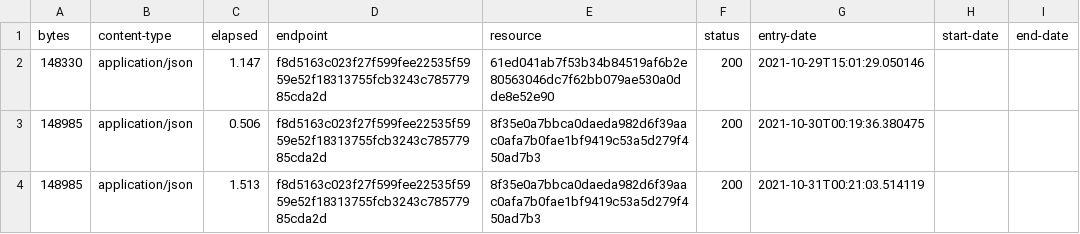
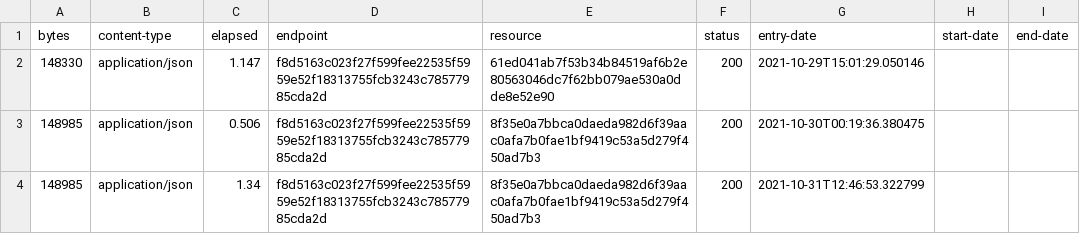
Before and after one commit to digital-land/tree-preservation-order-collection, a CSV file: collection/log.csv, drawn as a sheet.

Commit message:
Collection 2021-10-31

```diff
--- a/collection/log.csv
+++ b/collection/log.csv
@@ -3,2 +3,2 @@ bytes,content-type,elapsed,endpoint,resource,status,entry-date,start-date,end-da
 148985,application/json,0.506,f8d5163c023f27f599fee22535f5959e52f18313755fcb3243c78577985cda2d,8f35e0a7bbca0daeda982d6f39aac0afa7b0fae1bf9419c53a5d279f450ad7b3,200,2021-10-30T00:19:36.380475,,
-148985,application/json,1.513,f8d5163c023f27f599fee22535f5959e52f18313755fcb3243c78577985cda2d,8f35e0a7bbca0daeda982d6f39aac0afa7b0fae1bf9419c53a5d279f450ad7b3,200,2021-10-31T00:21:03.514119,,
+148985,application/json,1.34,f8d5163c023f27f599fee22535f5959e52f18313755fcb3243c78577985cda2d,8f35e0a7bbca0daeda982d6f39aac0afa7b0fae1bf9419c53a5d279f450ad7b3,200,2021-10-31T12:46:53.322799,,
```
Also changed, not shown: 1 other file.
